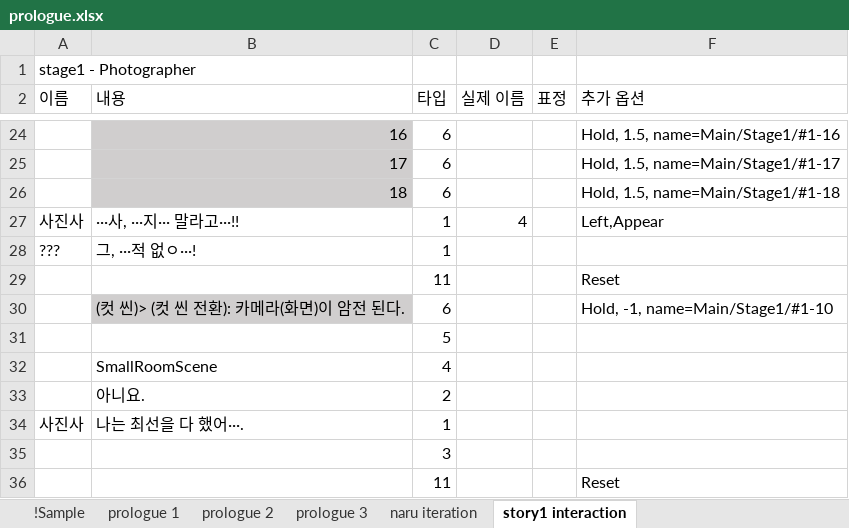
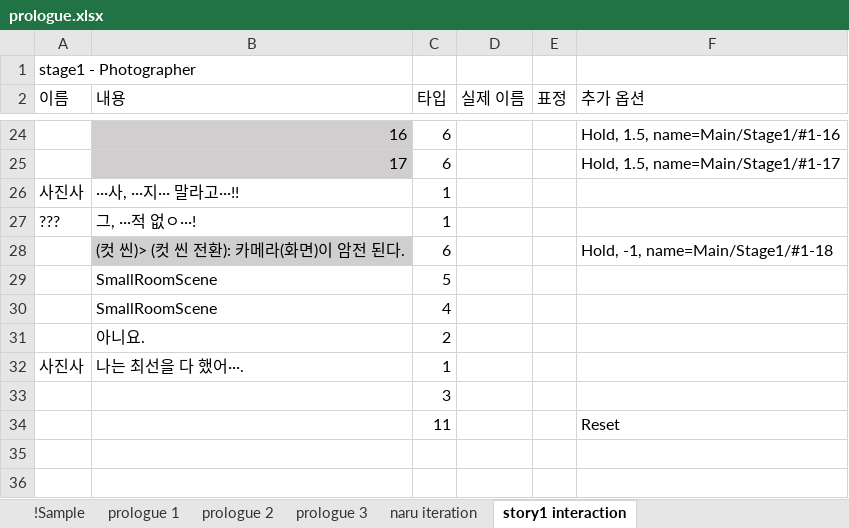
Before and after one commit to hanaaple/Project-Caterpillar, an Excel workbook: Assets/Editor/JsonUtility/JsonUtility/Prologue/prologue.xlsx, sheet story1 interaction, drawn as a sheet; only a part is shown, gaps mark what is left out; values as stored, in another font and other column widths than the file's, no borders; removed rows and columns are numbered as before the commit, all else as after; the diff names each change by its address in the sheet, - before the commit and + after, or states it on an @@ line.

```diff
--- a/Assets/Editor/JsonUtility/JsonUtility/Prologue/prologue.xlsx (sheet story1 interaction)
+++ b/Assets/Editor/JsonUtility/JsonUtility/Prologue/prologue.xlsx (sheet story1 interaction)
-row 26:  | 18 | 6 |  |  | Hold, 1.5, name=Main/Stage1/#1-18
-D26 (실제 이름): 4
+D26 (실제 이름): (empty)
-F26 (추가 옵션): Left,Appear
+F26 (추가 옵션): (empty)
-row 29:  |  | 11 |  |  | Reset
-F28 (추가 옵션): Hold, -1, name=Main/Stage1/#1-10
+F28 (추가 옵션): Hold, -1, name=Main/Stage1/#1-18
-B29 (내용): (empty)
+B29 (내용): SmallRoomScene
```
Also changed, not shown: Assets/Editor/JsonUtility/JsonUtility/Stage1/Beach.xlsx, Assets/Editor/JsonUtility/JsonUtility/Stage1/Camping.xlsx, 48 other files.
